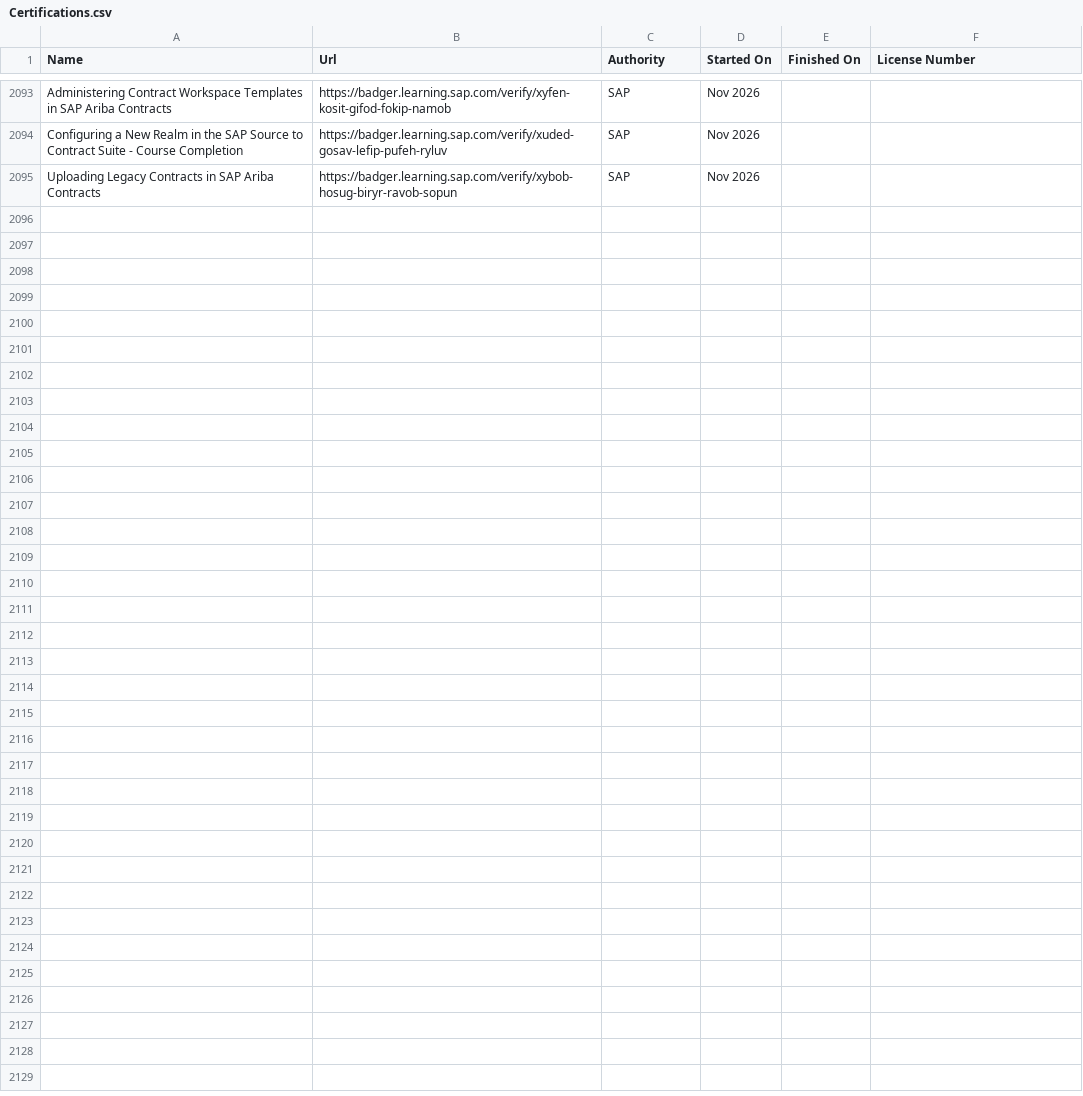
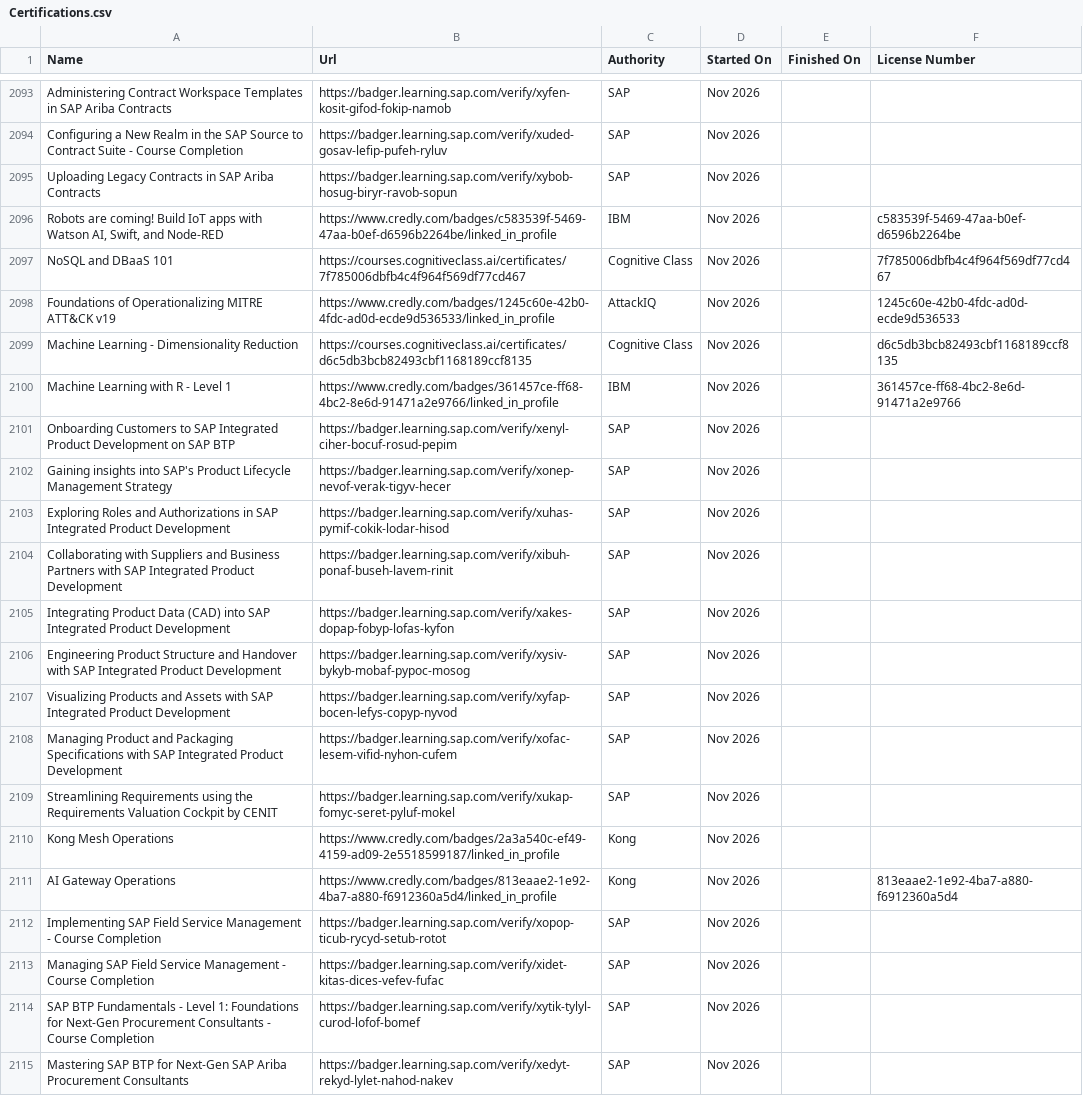
Before and after one commit to VojislavMiloradovic/my-credentials, a CSV file: data/Certifications.csv, drawn as a sheet; only a part is shown, gaps mark what is left out; the diff names each change by its address in the sheet, - before the commit and + after, or states it on an @@ line.

Commit message:
Latest LinkedIn Certifications csv exported.

```diff
--- a/data/Certifications.csv
+++ b/data/Certifications.csv
+row 2096: Robots are coming! Build IoT apps with Watson AI, Swift, and Node-RED | https://www.credly.com/badges/c583539f-5469-47aa-b0ef-d6596b2264be/linked_in_profile | IBM | Nov 2026 |  | c583539f-5469-47aa-b0ef-d6596b2264be
+row 2097: NoSQL and DBaaS 101 | https://courses.cognitiveclass.ai/certificates/7f785006dbfb4c4f964f569df77cd467 | Cognitive Class | Nov 2026 |  | 7f785006dbfb4c4f964f569df77cd467
+row 2098: Foundations of Operationalizing MITRE ATT&CK v19 | https://www.credly.com/badges/1245c60e-42b0-4fdc-ad0d-ecde9d536533/linked_in_profile | AttackIQ | Nov 2026 |  | 1245c60e-42b0-4fdc-ad0d-ecde9d536533
+row 2099: Machine Learning - Dimensionality Reduction | https://courses.cognitiveclass.ai/certificates/d6c5db3bcb82493cbf1168189ccf8135 | Cognitive Class | Nov 2026 |  | d6c5db3bcb82493cbf1168189ccf8135
+row 2100: Machine Learning with R - Level 1 | https://www.credly.com/badges/361457ce-ff68-4bc2-8e6d-91471a2e9766/linked_in_profile | IBM | Nov 2026 |  | 361457ce-ff68-4bc2-8e6d-91471a2e9766
+row 2101: Onboarding Customers to SAP Integrated Product Development on SAP BTP | https://badger.learning.sap.com/verify/xenyl-ciher-bocuf-rosud-pepim | SAP | Nov 2026
+row 2102: Gaining insights into SAP's Product Lifecycle Management Strategy | https://badger.learning.sap.com/verify/xonep-nevof-verak-tigyv-hecer | SAP | Nov 2026
+row 2103: Exploring Roles and Authorizations in SAP Integrated Product Development | https://badger.learning.sap.com/verify/xuhas-pymif-cokik-lodar-hisod | SAP | Nov 2026
+row 2104: Collaborating with Suppliers and Business Partners with SAP Integrated Product Development | https://badger.learning.sap.com/verify/xibuh-ponaf-buseh-lavem-rinit | SAP | Nov 2026
+row 2105: Integrating Product Data (CAD) into SAP Integrated Product Development | https://badger.learning.sap.com/verify/xakes-dopap-fobyp-lofas-kyfon | SAP | Nov 2026
+row 2106: Engineering Product Structure and Handover with SAP Integrated Product Development | https://badger.learning.sap.com/verify/xysiv-bykyb-mobaf-pypoc-mosog | SAP | Nov 2026
+row 2107: Visualizing Products and Assets with SAP Integrated Product Development | https://badger.learning.sap.com/verify/xyfap-bocen-lefys-copyp-nyvod | SAP | Nov 2026
+row 2108: Managing Product and Packaging Specifications with SAP Integrated Product Development | https://badger.learning.sap.com/verify/xofac-lesem-vifid-nyhon-cufem | SAP | Nov 2026
+row 2109: Streamlining Requirements using the Requirements Valuation Cockpit by CENIT | https://badger.learning.sap.com/verify/xukap-fomyc-seret-pyluf-mokel | SAP | Nov 2026
+row 2110: Kong Mesh Operations | https://www.credly.com/badges/2a3a540c-ef49-4159-ad09-2e5518599187/linked_in_profile | Kong | Nov 2026
+row 2111: AI Gateway Operations | https://www.credly.com/badges/813eaae2-1e92-4ba7-a880-f6912360a5d4/linked_in_profile | Kong | Nov 2026 |  | 813eaae2-1e92-4ba7-a880-f6912360a5d4
+row 2112: Implementing SAP Field Service Management - Course Completion | https://badger.learning.sap.com/verify/xopop-ticub-rycyd-setub-rotot | SAP | Nov 2026
+row 2113: Managing SAP Field Service Management - Course Completion | https://badger.learning.sap.com/verify/xidet-kitas-dices-vefev-fufac | SAP | Nov 2026
+row 2114: SAP BTP Fundamentals - Level 1: Foundations for Next-Gen Procurement Consultants - Course Completion | https://badger.learning.sap.com/verify/xytik-tylyl-curod-lofof-bomef | SAP | Nov 2026
+row 2115: Mastering SAP BTP for Next-Gen SAP Ariba Procurement Consultants | https://badger.learning.sap.com/verify/xedyt-rekyd-lylet-nahod-nakev | SAP | Nov 2026
```
